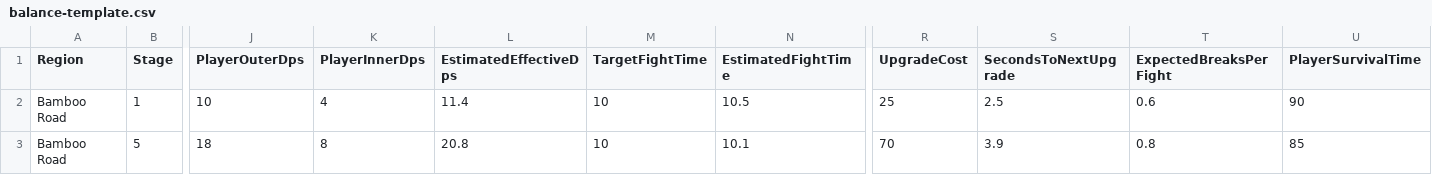
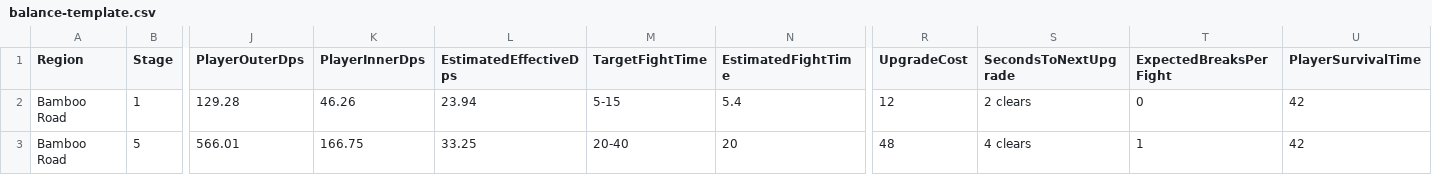
Before and after one commit to hkit99394/Idle-Game, a CSV file: docs/balance-template.csv, drawn as a sheet; only a part is shown, gaps mark what is left out; the diff covers the shown part only; the diff names each change by its address in the sheet, - before the commit and + after, or states it on an @@ line.

Commit message:
Tune upgrade economy and balance report for MVP

```diff
--- a/docs/balance-template.csv
+++ b/docs/balance-template.csv
-J2 (PlayerOuterDps): 10
+J2 (PlayerOuterDps): 129.28
-K2 (PlayerInnerDps): 4
+K2 (PlayerInnerDps): 46.26
-L2 (EstimatedEffectiveDps): 11.4
+L2 (EstimatedEffectiveDps): 23.94
-M2 (TargetFightTime): 10
+M2 (TargetFightTime): 5-15
-N2 (EstimatedFightTime): 10.5
+N2 (EstimatedFightTime): 5.4
-R2 (UpgradeCost): 25
+R2 (UpgradeCost): 12
-S2 (SecondsToNextUpgrade): 2.5
+S2 (SecondsToNextUpgrade): 2 clears
-T2 (ExpectedBreaksPerFight): 0.6
+T2 (ExpectedBreaksPerFight): 0
-U2 (PlayerSurvivalTime): 90
+U2 (PlayerSurvivalTime): 42
-J3 (PlayerOuterDps): 18
+J3 (PlayerOuterDps): 566.01
-K3 (PlayerInnerDps): 8
+K3 (PlayerInnerDps): 166.75
-L3 (EstimatedEffectiveDps): 20.8
+L3 (EstimatedEffectiveDps): 33.25
-M3 (TargetFightTime): 10
+M3 (TargetFightTime): 20-40
-N3 (EstimatedFightTime): 10.1
+N3 (EstimatedFightTime): 20
-R3 (UpgradeCost): 70
+R3 (UpgradeCost): 48
-S3 (SecondsToNextUpgrade): 3.9
+S3 (SecondsToNextUpgrade): 4 clears
-T3 (ExpectedBreaksPerFight): 0.8
+T3 (ExpectedBreaksPerFight): 1
-U3 (PlayerSurvivalTime): 85
+U3 (PlayerSurvivalTime): 42
```
Also changed, not shown: 24 edited cells elsewhere in this file, 5 other files.
